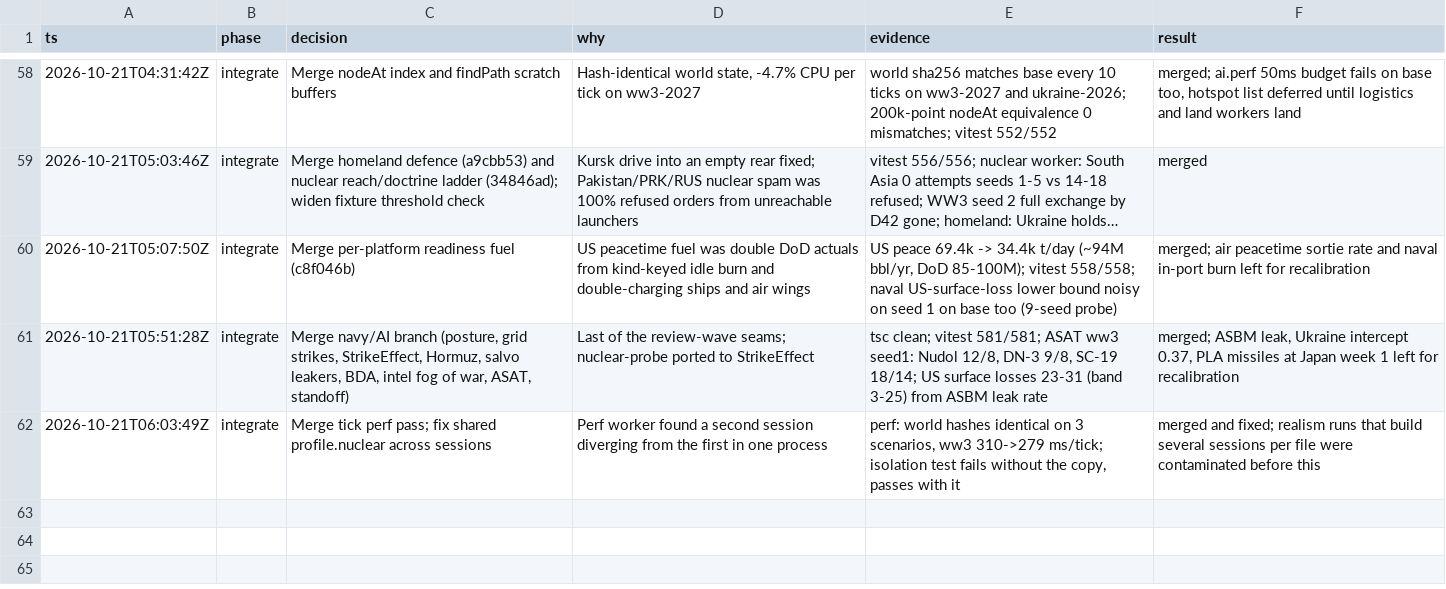
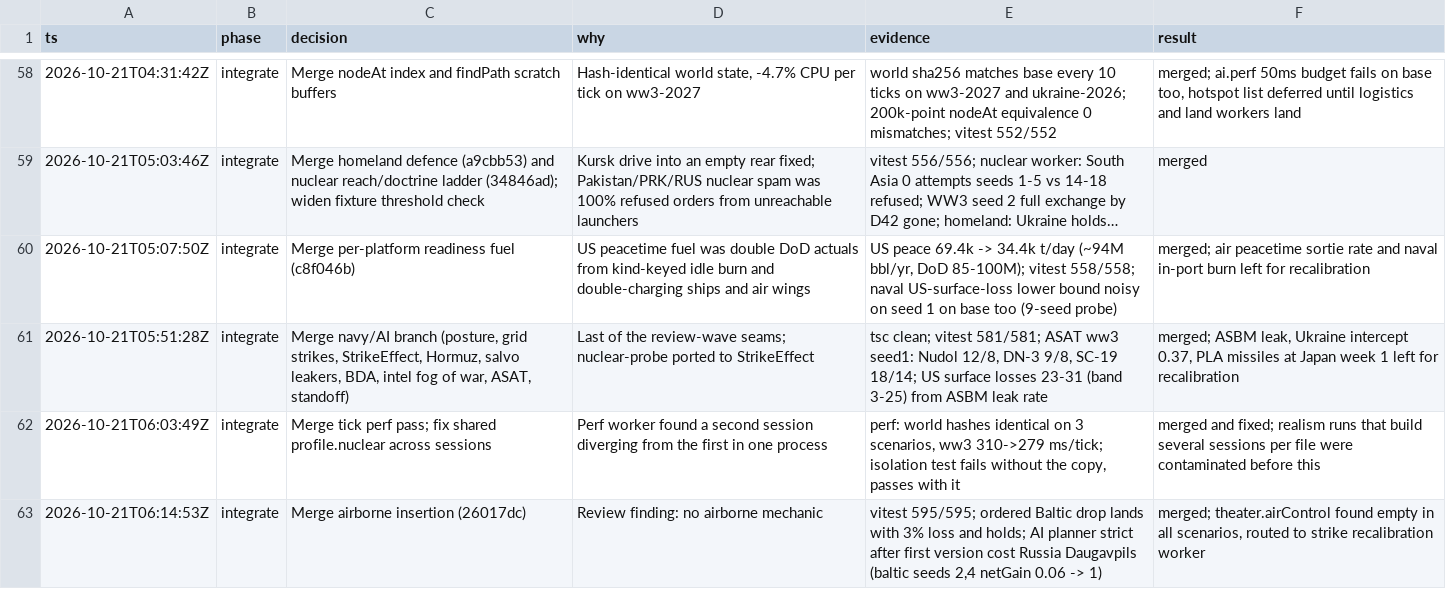
Before and after one commit to achrysaetos/ww3-simulator, a TSV file: .audit/decisions.tsv, drawn as a sheet; only a part is shown, gaps mark what is left out; long unchanged cells end in …; the diff names each change by its address in the sheet, - before the commit and + after, or states it on an @@ line.

```diff
--- a/.audit/decisions.tsv
+++ b/.audit/decisions.tsv
+row 63: 2026-10-21T06:14:53Z | integrate | Merge airborne insertion (26017dc) | Review finding: no airborne mechanic | vitest 595/595; ordered Baltic drop lands with 3% loss and holds; AI planner strict after first version cost Russia Daugavpils (baltic seeds 2,4 netGain 0.06 -> 1) | merged; theater.airControl found empty in all scenarios, routed to strike recalibration worker
```
